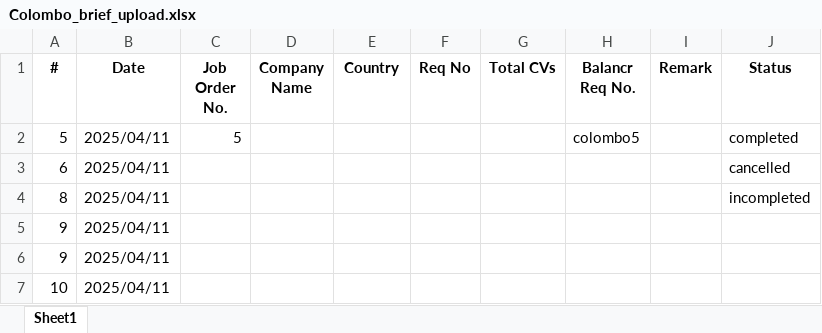
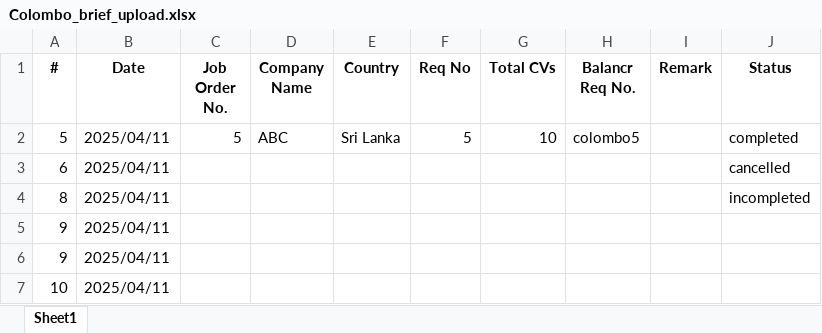
Before and after one commit to Buddhini-123/afron-holdings, an Excel workbook: storage/app/Colombo_brief_upload.xlsx, sheet Sheet1, drawn as a sheet; values as stored, in another font and other column widths than the file's, no borders; charts and pictures not drawn; the diff names each change by its address in the sheet, - before the commit and + after, or states it on an @@ line.

```diff
--- a/storage/app/Colombo_brief_upload.xlsx (sheet Sheet1)
+++ b/storage/app/Colombo_brief_upload.xlsx (sheet Sheet1)
-D2 (Company Name): (empty)
+D2 (Company Name): ABC
-E2 (Country): (empty)
+E2 (Country): Sri Lanka
-F2 (Req No): (empty)
+F2 (Req No): 5
-G2 (Total CVs): (empty)
+G2 (Total CVs): 10
```
Also changed, not shown: 2 other files.
